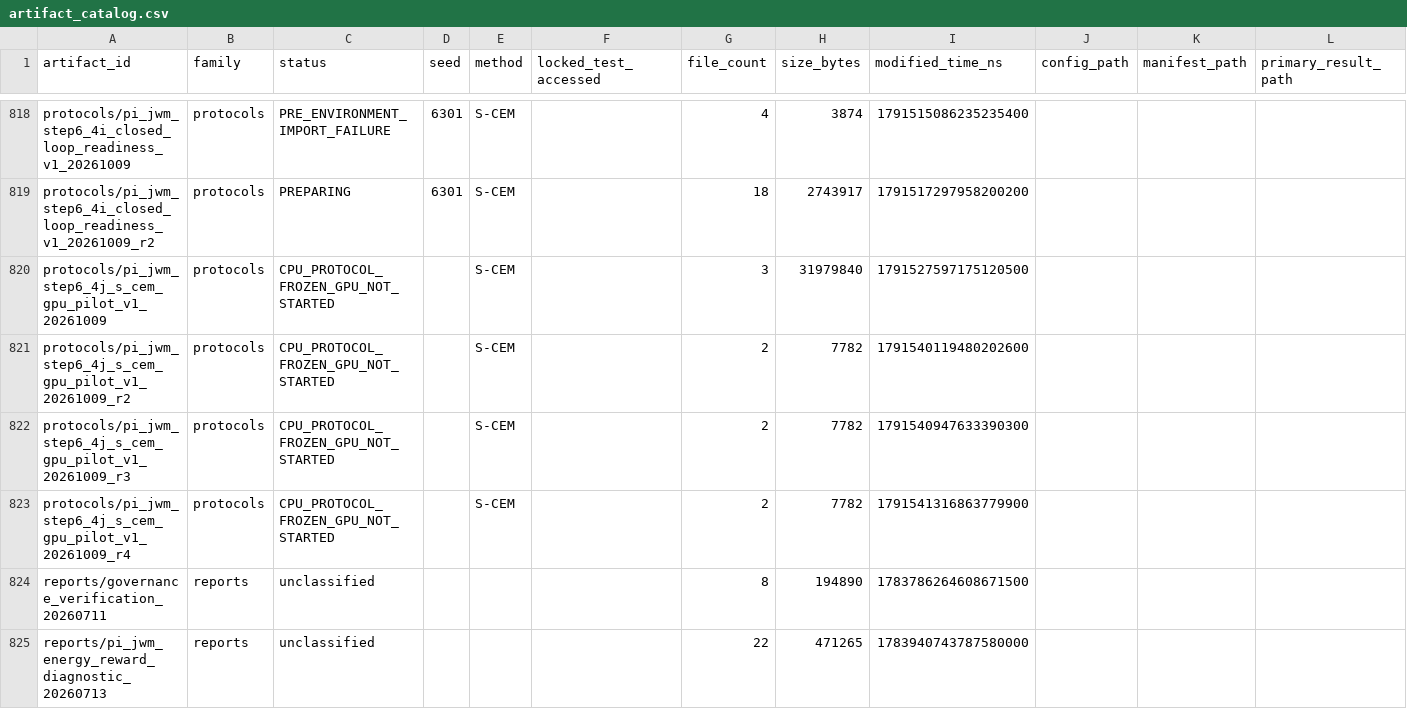
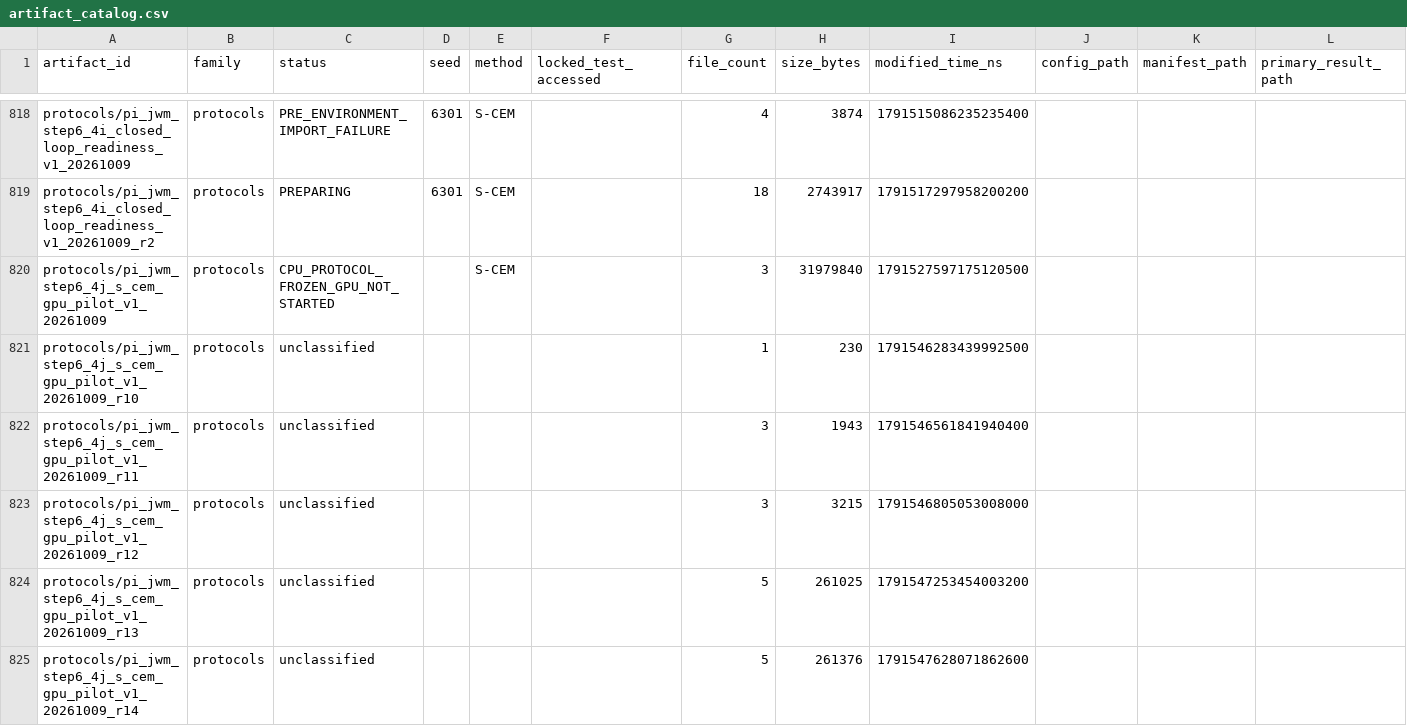
Before and after one commit to yys806/network-state-world-model, a CSV file: docs/registries/generated/artifact_catalog.csv, drawn as a sheet; only a part is shown, gaps mark what is left out; the shorter side is filled out with more unchanged rows; rows hold the shown columns only; the diff covers the shown part only; the diff names each change by its address in the sheet, - before the commit and + after, or states it on an @@ line.

Commit message:
fix(pilot): close real CPU episode integration blockers

```diff
--- a/docs/registries/generated/artifact_catalog.csv
+++ b/docs/registries/generated/artifact_catalog.csv
+row 821: protocols/pi_jwm_step6_4j_s_cem_gpu_pilot_v1_20261009_r10 | protocols | unclassified |  |  |  | 1 | 230 | 1791546283439992500
+row 822: protocols/pi_jwm_step6_4j_s_cem_gpu_pilot_v1_20261009_r11 | protocols | unclassified |  |  |  | 3 | 1943 | 1791546561841940400
+row 823: protocols/pi_jwm_step6_4j_s_cem_gpu_pilot_v1_20261009_r12 | protocols | unclassified |  |  |  | 3 | 3215 | 1791546805053008000
+row 824: protocols/pi_jwm_step6_4j_s_cem_gpu_pilot_v1_20261009_r13 | protocols | unclassified |  |  |  | 5 | 261025 | 1791547253454003200
+row 825: protocols/pi_jwm_step6_4j_s_cem_gpu_pilot_v1_20261009_r14 | protocols | unclassified |  |  |  | 5 | 261376 | 1791547628071862600
```
Also changed, not shown: 11 added rows elsewhere in this file, docs/registries/generated/tracked_file_inventory.csv, 15 other files.
